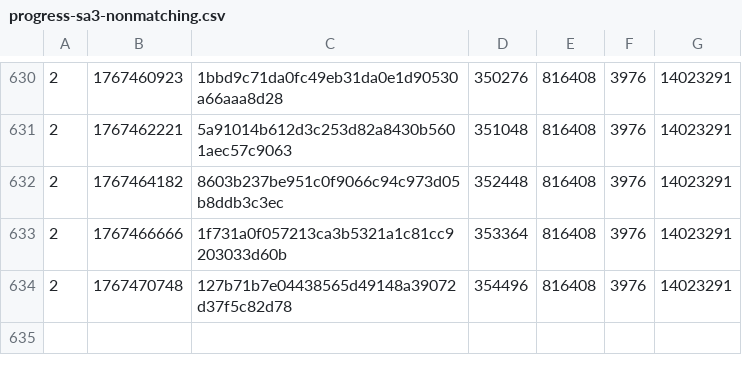
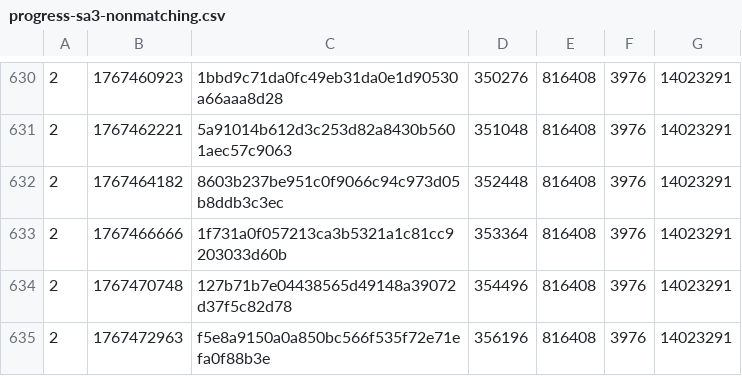
Before and after one commit to SAT-R/sa3, a CSV file: reports/progress-sa3-nonmatching.csv, drawn as a sheet; only a part is shown, gaps mark what is left out; the diff names each change by its address in the sheet, - before the commit and + after, or states it on an @@ line.

```diff
--- a/reports/progress-sa3-nonmatching.csv
+++ b/reports/progress-sa3-nonmatching.csv
+row 635: 2 | 1767472963 | f5e8a9150a0a850bc566f535f72e71efa0f88b3e | 356196 | 816408 | 3976 | 14023291
```
Also changed, not shown: reports/progress-sa3-matching.csv, 2 other files.
